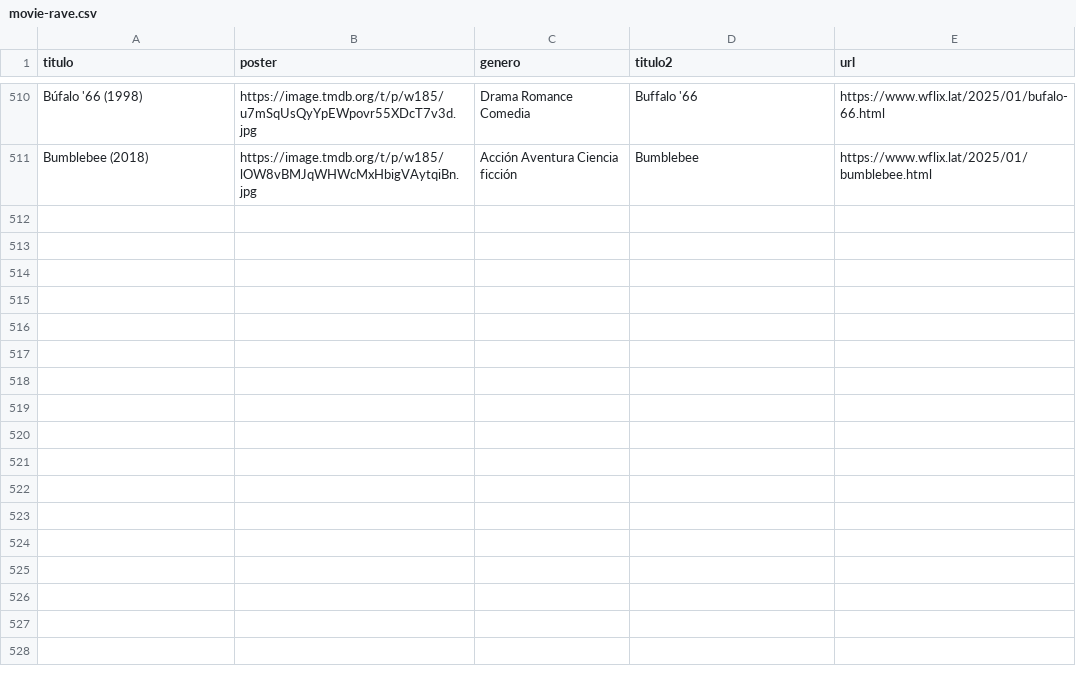
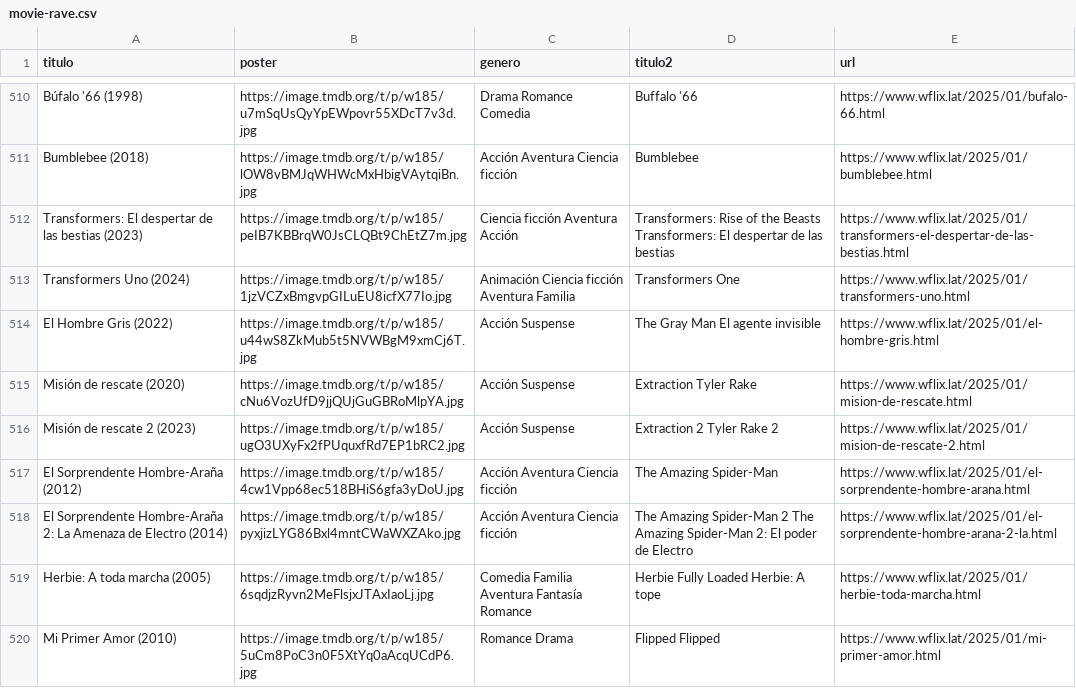
Before and after one commit to willdevs/movies, a CSV file: movie-rave.csv, drawn as a sheet; only a part is shown, gaps mark what is left out; the diff names each change by its address in the sheet, - before the commit and + after, or states it on an @@ line.

Commit message:
Update movie-rave.csv

```diff
--- a/movie-rave.csv
+++ b/movie-rave.csv
+row 512: Transformers: El despertar de las bestias (2023) | https://image.tmdb.org/t/p/w185/peIB7KBBrqW0JsCLQBt9ChEtZ7m.jpg | Ciencia ficción Aventura Acción | Transformers: Rise of the Beasts Transformers: El despertar de las bestias | https://www.wflix.lat/2025/01/transformers-el-despertar-de-las-bestias.html
+row 513: Transformers Uno (2024) | https://image.tmdb.org/t/p/w185/1jzVCZxBmgvpGILuEU8icfX77Io.jpg | Animación Ciencia ficción Aventura Familia | Transformers One | https://www.wflix.lat/2025/01/transformers-uno.html
+row 514: El Hombre Gris (2022) | https://image.tmdb.org/t/p/w185/u44wS8ZkMub5t5NVWBgM9xmCj6T.jpg | Acción Suspense | The Gray Man El agente invisible | https://www.wflix.lat/2025/01/el-hombre-gris.html
+row 515: Misión de rescate (2020) | https://image.tmdb.org/t/p/w185/cNu6VozUfD9jjQUjGuGBRoMlpYA.jpg | Acción Suspense | Extraction Tyler Rake | https://www.wflix.lat/2025/01/mision-de-rescate.html
+row 516: Misión de rescate 2 (2023) | https://image.tmdb.org/t/p/w185/ugO3UXyFx2fPUquxfRd7EP1bRC2.jpg | Acción Suspense | Extraction 2 Tyler Rake 2 | https://www.wflix.lat/2025/01/mision-de-rescate-2.html
+row 517: El Sorprendente Hombre-Araña (2012) | https://image.tmdb.org/t/p/w185/4cw1Vpp68ec518BHiS6gfa3yDoU.jpg | Acción Aventura Ciencia ficción | The Amazing Spider-Man | https://www.wflix.lat/2025/01/el-sorprendente-hombre-arana.html
+row 518: El Sorprendente Hombre-Araña 2: La Amenaza de Electro (2014) | https://image.tmdb.org/t/p/w185/pyxjizLYG86Bxl4mntCWaWXZAko.jpg | Acción Aventura Ciencia ficción | The Amazing Spider-Man 2 The Amazing Spider-Man 2: El poder de Electro | https://www.wflix.lat/2025/01/el-sorprendente-hombre-arana-2-la.html
+row 519: Herbie: A toda marcha (2005) | https://image.tmdb.org/t/p/w185/6sqdjzRyvn2MeFlsjxJTAxIaoLj.jpg | Comedia Familia Aventura Fantasía Romance | Herbie Fully Loaded Herbie: A tope | https://www.wflix.lat/2025/01/herbie-toda-marcha.html
+row 520: Mi Primer Amor (2010) | https://image.tmdb.org/t/p/w185/5uCm8PoC3n0F5XtYq0aAcqUCdP6.jpg | Romance Drama | Flipped Flipped | https://www.wflix.lat/2025/01/mi-primer-amor.html
```
